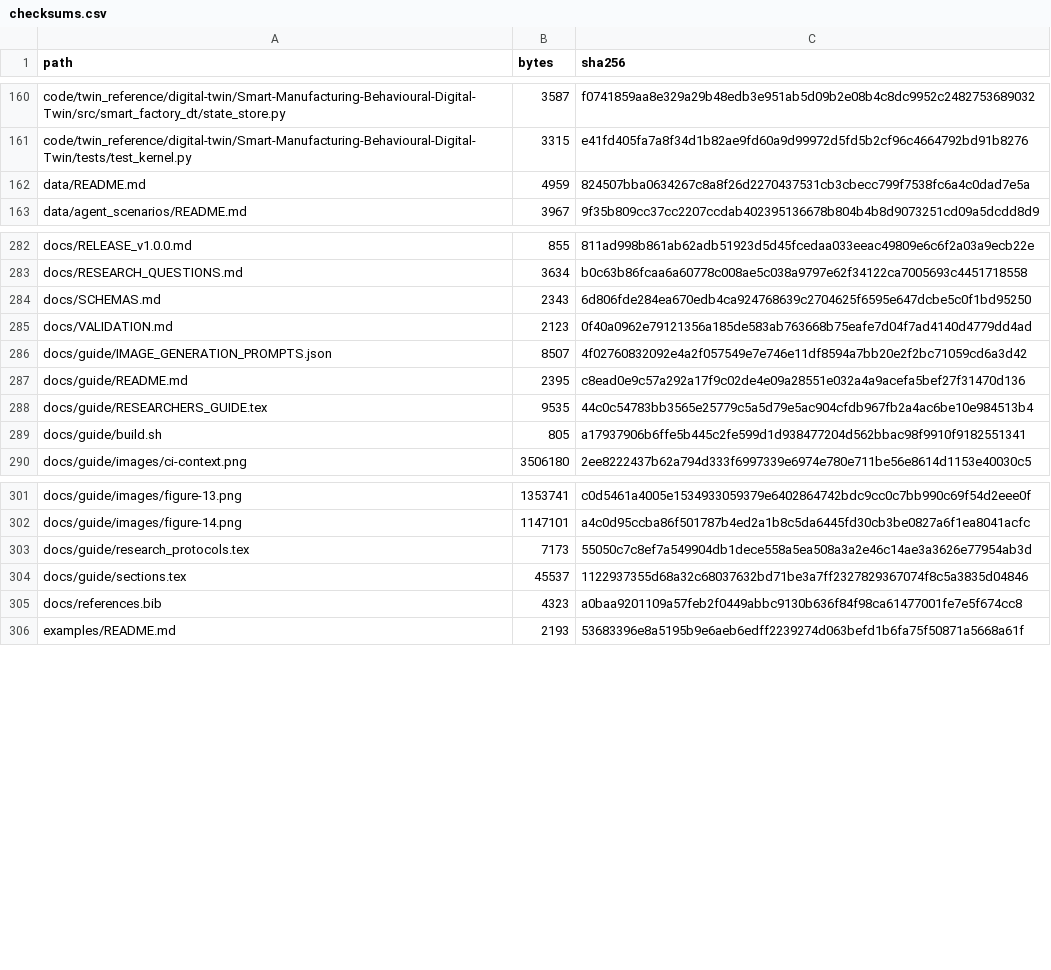
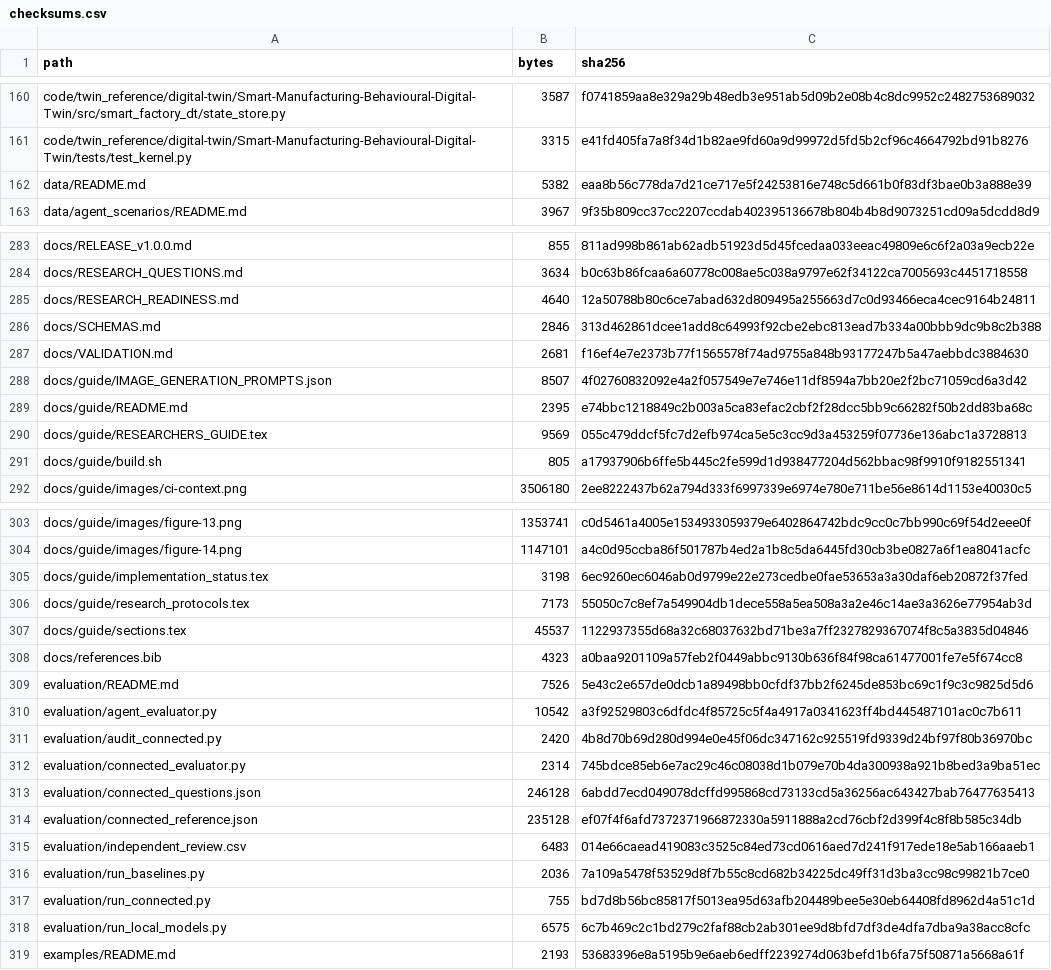
Before and after one commit to ahmadspm/industrial-cps-security-datasets, a CSV file: metadata/checksums.csv, drawn as a sheet; only a part is shown, gaps mark what is left out; the diff covers the shown part only.

Commit message:
Add schema-compatible queries, quality reports and connected evaluation suite

```diff
--- a/metadata/checksums.csv
+++ b/metadata/checksums.csv
@@ -161,3 +161,3 @@ code/twin_reference/digital-twin/Smart-Manufacturing-Behavioural-Digital-Twin/sr
 code/twin_reference/digital-twin/Smart-Manufacturing-Behavioural-Digital-Twin/tests/test_kernel.py,3315,e41fd405fa7a8f34d1b82ae9fd60a9d99972d5fd5b2cf96c4664792bd91b8276
-data/README.md,4959,824507bba0634267c8a8f26d2270437531cb3cbecc799f7538fc6a4c0dad7e5a
+data/README.md,5382,eaa8b56c778da7d21ce717e5f24253816e748c5d661b0f83df3bae0b3a888e39
 data/agent_scenarios/README.md,3967,9f35b809cc37cc2207ccdab402395136678b804b4b8d9073251cd09a5dcdd8d9
@@ -283,7 +284,8 @@ docs/RELEASE_v1.0.0.md,855,811ad998b861ab62adb51923d5d45fcedaa033eeac49809e6c6f2
 docs/RESEARCH_QUESTIONS.md,3634,b0c63b86fcaa6a60778c008ae5c038a9797e62f34122ca7005693c4451718558
-docs/SCHEMAS.md,2343,6d806fde284ea670edb4ca924768639c2704625f6595e647dcbe5c0f1bd95250
-docs/VALIDATION.md,2123,0f40a0962e79121356a185de583ab763668b75eafe7d04f7ad4140d4779dd4ad
+docs/RESEARCH_READINESS.md,4640,12a50788b80c6ce7abad632d809495a255663d7c0d93466eca4cec9164b24811
+docs/SCHEMAS.md,2846,313d462861dcee1add8c64993f92cbe2ebc813ead7b334a00bbb9dc9b8c2b388
+docs/VALIDATION.md,2681,f16ef4e7e2373b77f1565578f74ad9755a848b93177247b5a47aebbdc3884630
 docs/guide/IMAGE_GENERATION_PROMPTS.json,8507,4f02760832092e4a2f057549e7e746e11df8594a7bb20e2f2bc71059cd6a3d42
-docs/guide/README.md,2395,c8ead0e9c57a292a17f9c02de4e09a28551e032a4a9acefa5bef27f31470d136
-docs/guide/RESEARCHERS_GUIDE.tex,9535,44c0c54783bb3565e25779c5a5d79e5ac904cfdb967fb2a4ac6be10e984513b4
+docs/guide/README.md,2395,e74bbc1218849c2b003a5ca83efac2cbf2f28dcc5bb9c66282f50b2dd83ba68c
+docs/guide/RESEARCHERS_GUIDE.tex,9569,055c479ddcf5fc7d2efb974ca5e5c3cc9d3a453259f07736e136abc1a3728813
 docs/guide/build.sh,805,a17937906b6ffe5b445c2fe599d1d938477204d562bbac98f9910f9182551341
@@ -302,2 +304,3 @@ docs/guide/images/figure-13.png,1353741,c0d5461a4005e1534933059379e6402864742bdc
 docs/guide/images/figure-14.png,1147101,a4c0d95ccba86f501787b4ed2a1b8c5da6445fd30cb3be0827a6f1ea8041acfc
+docs/guide/implementation_status.tex,3198,6ec9260ec6046ab0d9799e22e273cedbe0fae53653a3a30daf6eb20872f37fed
 docs/guide/research_protocols.tex,7173,55050c7c8ef7a549904db1dece558a5ea508a3a2e46c14ae3a3626e77954ab3d
@@ -305,2 +308,12 @@ docs/guide/sections.tex,45537,1122937355d68a32c68037632bd71be3a7ff2327829367074f
 docs/references.bib,4323,a0baa9201109a57feb2f0449abbc9130b636f84f98ca61477001fe7e5f674cc8
+evaluation/README.md,7526,5e43c2e657de0dcb1a89498bb0cfdf37bb2f6245de853bc69c1f9c3c9825d5d6
+evaluation/agent_evaluator.py,10542,a3f92529803c6dfdc4f85725c5f4a4917a0341623ff4bd445487101ac0c7b611
+evaluation/audit_connected.py,2420,4b8d70b69d280d994e0e45f06dc347162c925519fd9339d24bf97f80b36970bc
+evaluation/connected_evaluator.py,2314,745bdce85eb6e7ac29c46c08038d1b079e70b4da300938a921b8bed3a9ba51ec
+evaluation/connected_questions.json,246128,6abdd7ecd049078dcffd995868cd73133cd5a36256ac643427bab76477635413
+evaluation/connected_reference.json,235128,ef07f4f6afd7372371966872330a5911888a2cd76cbf2d399f4c8f8b585c34db
+evaluation/independent_review.csv,6483,014e66caead419083c3525c84ed73cd0616aed7d241f917ede18e5ab166aaeb1
+evaluation/run_baselines.py,2036,7a109a5478f53529d8f7b55c8cd682b34225dc49ff31d3ba3cc98c99821b7ce0
+evaluation/run_connected.py,755,bd7d8b56bc85817f5013ea95d63afb204489bee5e30eb64408fd8962d4a51c1d
+evaluation/run_local_models.py,6575,6c7b469c2c1bd279c2faf88cb2ab301ee9d8bfd7df3de4dfa7dba9a38acc8cfc
 examples/README.md,2193,53683396e8a5195b9e6aeb6edff2239274d063befd1b6fa75f50871a5668a61f
```
Also changed, not shown: 17 added rows and 20 edited cells elsewhere in this file, metadata/licenses.csv, metadata/provenance.csv, 42 other files.
